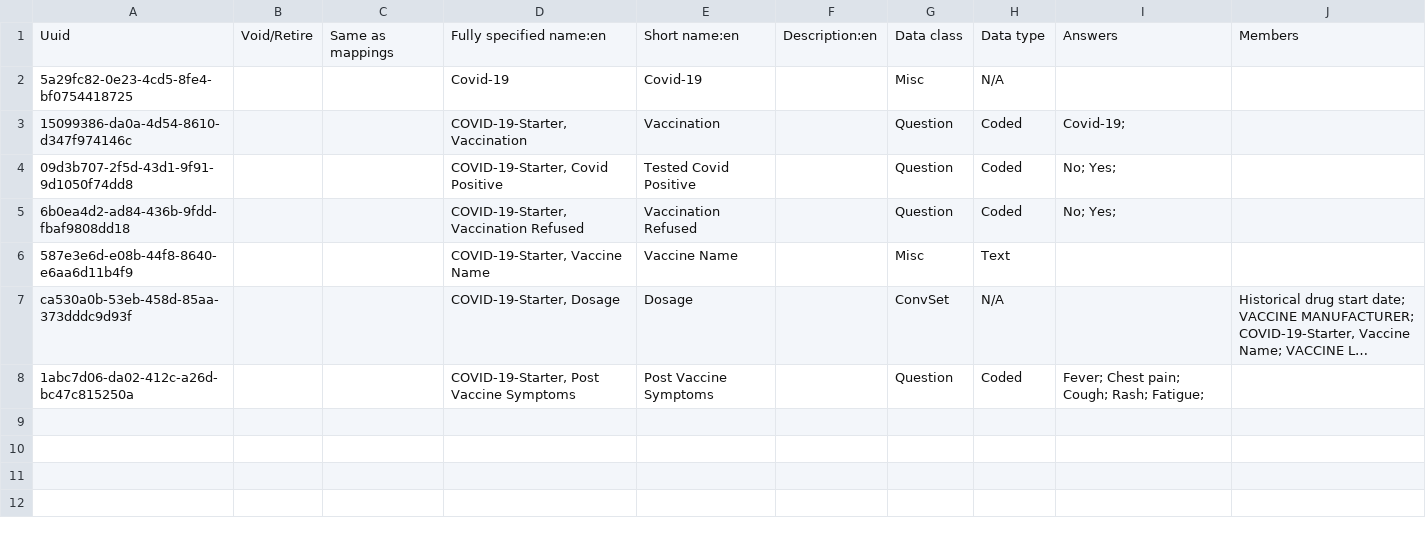
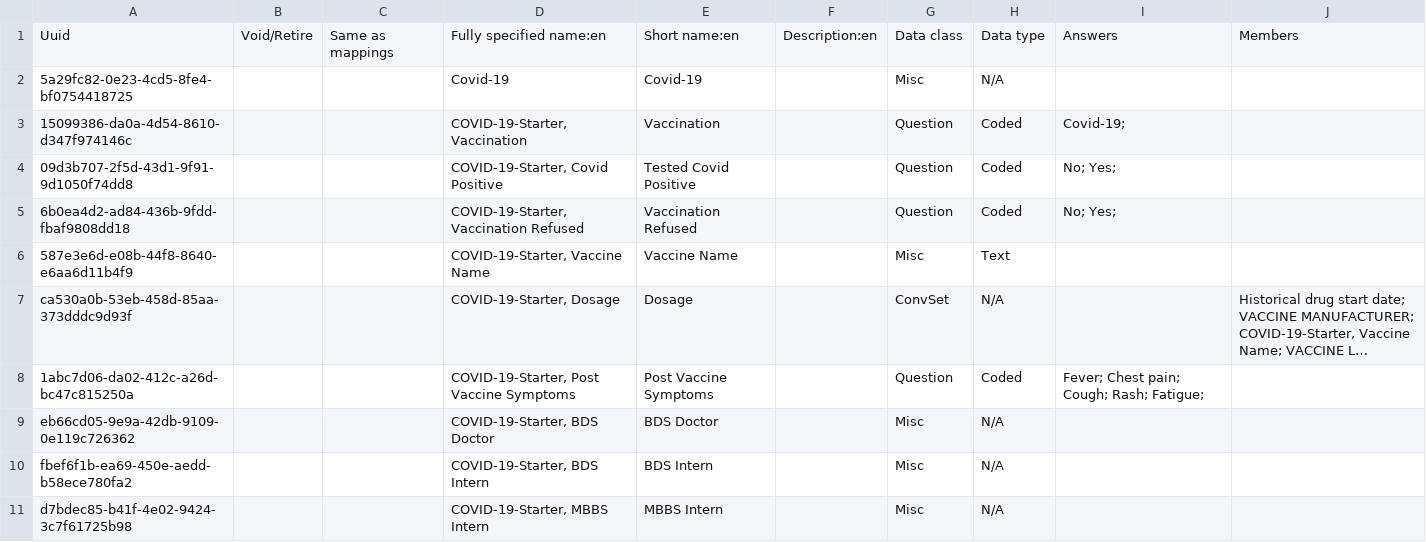
Before and after one commit to Bahmni-Covid19/bahmni-covid19-kit, a CSV file: playbooks/roles/covid-19-starter/files/concepts/7-covid19-vaccine-form.csv, drawn as a sheet; long unchanged cells end in …; the diff names each change by its address in the sheet, - before the commit and + after, or states it on an @@ line.

```diff
--- a/playbooks/roles/covid-19-starter/files/concepts/7-covid19-vaccine-form.csv
+++ b/playbooks/roles/covid-19-starter/files/concepts/7-covid19-vaccine-form.csv
+row 9: eb66cd05-9e9a-42db-9109-0e119c726362 |  |  | COVID-19-Starter, BDS Doctor | BDS Doctor |  | Misc | N/A
+row 10: fbef6f1b-ea69-450e-aedd-b58ece780fa2 |  |  | COVID-19-Starter, BDS Intern | BDS Intern |  | Misc | N/A
+row 11: d7bdec85-b41f-4e02-9424-3c7f61725b98 |  |  | COVID-19-Starter, MBBS Intern | MBBS Intern |  | Misc | N/A
```
Also changed, not shown: playbooks/roles/covid-19-starter/files/concepts/0-standard-concepts.csv.
